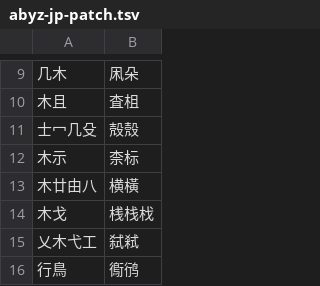
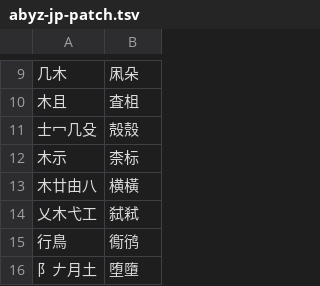
Before and after one commit to chenlin014/youxiong, a TSV file: zg-scheme/xingyi/priority-table/abyz-jp-patch.tsv, drawn as a sheet; only a part is shown, gaps mark what is left out; the shorter side is filled out with more unchanged rows.

```diff
--- a/zg-scheme/xingyi/priority-table/abyz-jp-patch.tsv
+++ b/zg-scheme/xingyi/priority-table/abyz-jp-patch.tsv
@@ -13,3 +13,2 @@
 木廿由八	横橫
-木戈	桟栈𣏾
 乂木弋工	弑弒
```
Also changed, not shown: zg-scheme/xingyi/priority-table/abyz-jp.tsv, zg-scheme/xingyi/priority-table/abyz-jt.tsv, 3 other files.
